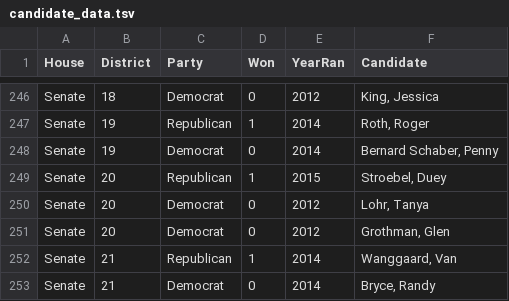
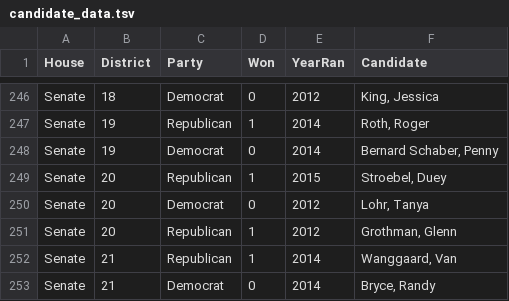
Before and after one commit to ExploreWisconsinCampaignFinance/exploreWiscCampaignFinance, a TSV file: candidate_data.tsv, drawn as a sheet; only a part is shown, gaps mark what is left out.

Commit message:
recoded grothman as republican and spelled his name right

```diff
--- a/candidate_data.tsv
+++ b/candidate_data.tsv
@@ -250,3 +250,3 @@ Senate	20	Republican	1	2015	Stroebel, Duey
 Senate	20	Democrat	0	2012	Lohr, Tanya
-Senate	20	Democrat	0	2012	Grothman, Glen
+Senate	20	Republican	1	2012	Grothman, Glenn
 Senate	21	Republican	1	2014	Wanggaard, Van
```
